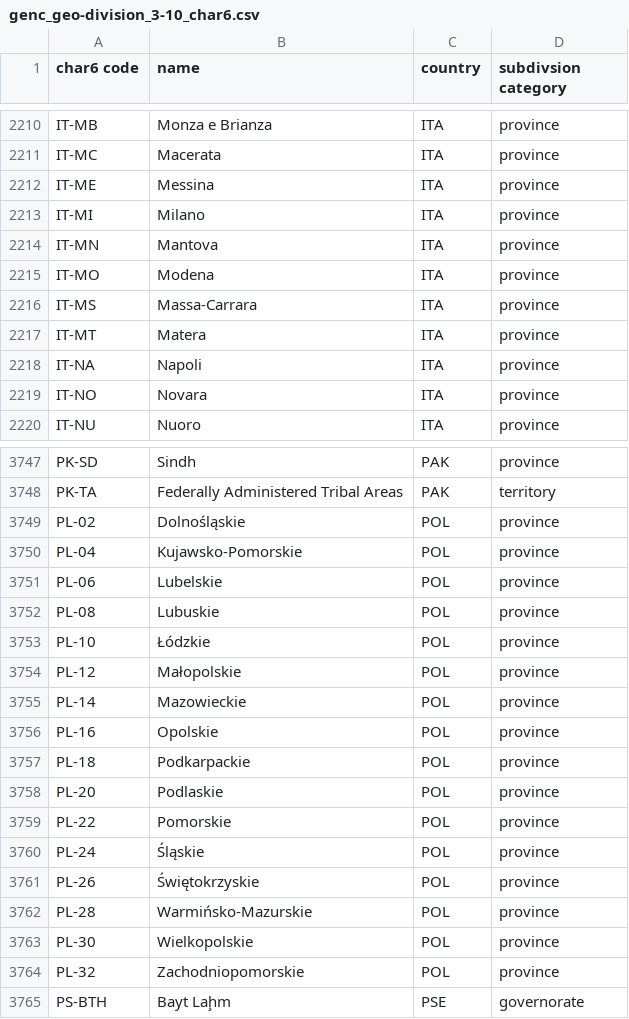
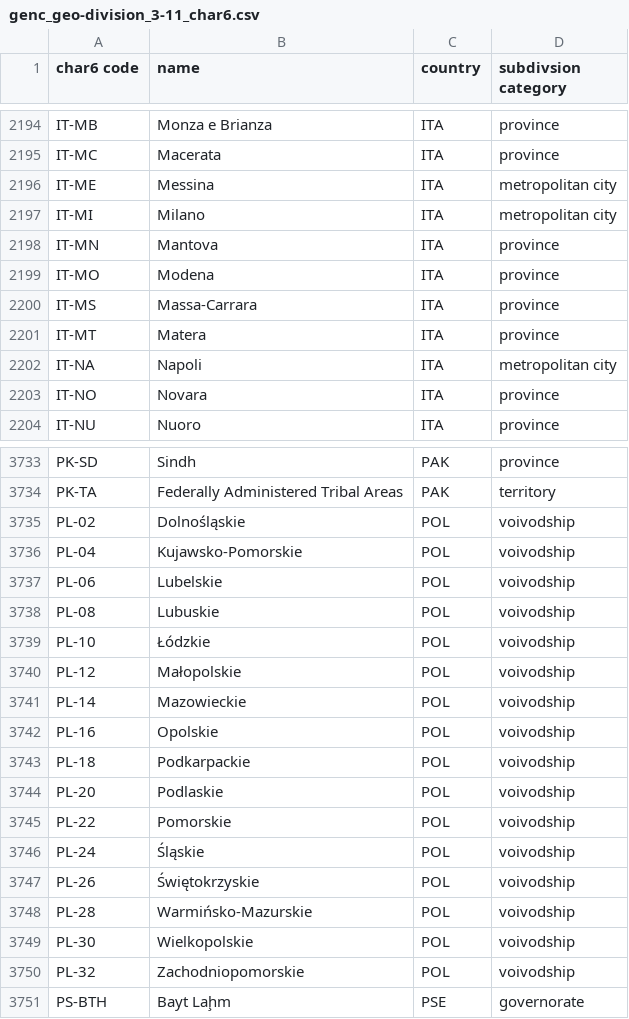
Before and after one commit to NIEM/NIEM-Releases, a CSV file: xsd/codes/genc/genc_geo-division_3-11_char6.csv (was xsd/codes/genc/genc_geo-division_3-10_char6.csv), drawn as a sheet; only a part is shown, gaps mark what is left out; the diff covers the shown part only.

```diff
--- a/xsd/codes/genc/genc_geo-division_3-10_char6.csv
+++ b/xsd/codes/genc/genc_geo-division_3-11_char6.csv
@@ -2211,4 +2195,4 @@ char6 code,name,country,subdivsion category
 "IT-MC","Macerata","ITA","province"
-"IT-ME","Messina","ITA","province"
-"IT-MI","Milano","ITA","province"
+"IT-ME","Messina","ITA","metropolitan city"
+"IT-MI","Milano","ITA","metropolitan city"
 "IT-MN","Mantova","ITA","province"
@@ -2217,3 +2201,3 @@ char6 code,name,country,subdivsion category
 "IT-MT","Matera","ITA","province"
-"IT-NA","Napoli","ITA","province"
+"IT-NA","Napoli","ITA","metropolitan city"
 "IT-NO","Novara","ITA","province"
@@ -3748,18 +3734,18 @@ char6 code,name,country,subdivsion category
 "PK-TA","Federally Administered Tribal Areas","PAK","territory"
-"PL-02","Dolnośląskie","POL","province"
-"PL-04","Kujawsko-Pomorskie","POL","province"
-"PL-06","Lubelskie","POL","province"
-"PL-08","Lubuskie","POL","province"
-"PL-10","Łódzkie","POL","province"
-"PL-12","Małopolskie","POL","province"
-"PL-14","Mazowieckie","POL","province"
-"PL-16","Opolskie","POL","province"
-"PL-18","Podkarpackie","POL","province"
-"PL-20","Podlaskie","POL","province"
-"PL-22","Pomorskie","POL","province"
-"PL-24","Śląskie","POL","province"
-"PL-26","Świętokrzyskie","POL","province"
-"PL-28","Warmińsko-Mazurskie","POL","province"
-"PL-30","Wielkopolskie","POL","province"
-"PL-32","Zachodniopomorskie","POL","province"
+"PL-02","Dolnośląskie","POL","voivodship"
+"PL-04","Kujawsko-Pomorskie","POL","voivodship"
+"PL-06","Lubelskie","POL","voivodship"
+"PL-08","Lubuskie","POL","voivodship"
+"PL-10","Łódzkie","POL","voivodship"
+"PL-12","Małopolskie","POL","voivodship"
+"PL-14","Mazowieckie","POL","voivodship"
+"PL-16","Opolskie","POL","voivodship"
+"PL-18","Podkarpackie","POL","voivodship"
+"PL-20","Podlaskie","POL","voivodship"
+"PL-22","Pomorskie","POL","voivodship"
+"PL-24","Śląskie","POL","voivodship"
+"PL-26","Świętokrzyskie","POL","voivodship"
+"PL-28","Warmińsko-Mazurskie","POL","voivodship"
+"PL-30","Wielkopolskie","POL","voivodship"
+"PL-32","Zachodniopomorskie","POL","voivodship"
 "PS-BTH","Bayt Laḩm","PSE","governorate"
```
Also changed, not shown: 9 added rows, 23 removed rows and 27 edited cells elsewhere in this file, 6 other files.
